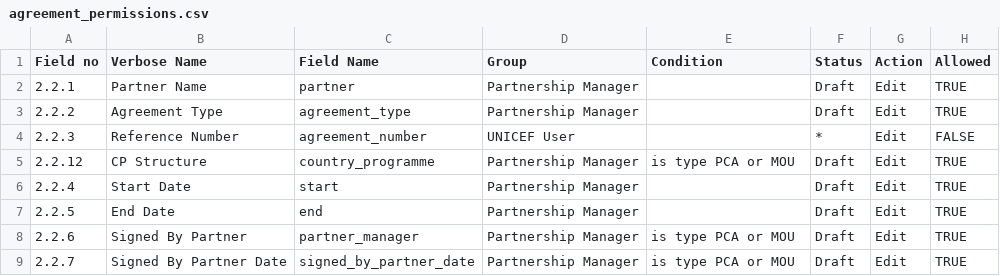
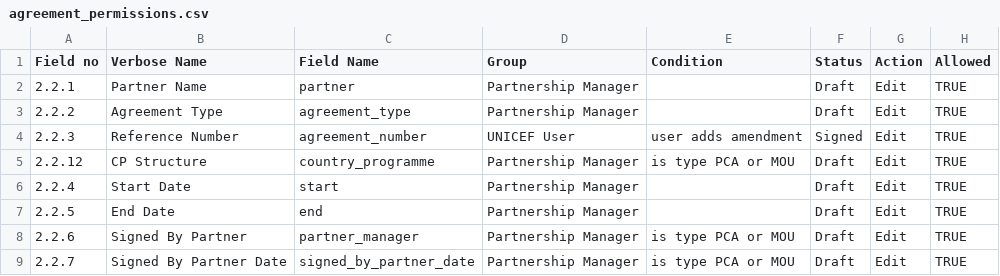
Before and after one commit to unicef/etools, a CSV file: EquiTrack/assets/partner/agreement_permissions.csv, drawn as a sheet; only a part is shown.

```diff
--- a/EquiTrack/assets/partner/agreement_permissions.csv
+++ b/EquiTrack/assets/partner/agreement_permissions.csv
@@ -3,3 +3,3 @@ Field no,Verbose Name,Field Name,Group,Condition,Status,Action,Allowed
 2.2.2,Agreement Type,agreement_type,Partnership Manager,,Draft,Edit,TRUE
-2.2.3,Reference Number,agreement_number,UNICEF User,,*,Edit,FALSE
+2.2.3,Reference Number,agreement_number,UNICEF User,user adds amendment,Signed,Edit,TRUE
 2.2.12,CP Structure,country_programme,Partnership Manager,is type PCA or MOU,Draft,Edit,TRUE
```
Also changed, not shown: EquiTrack/assets/partner/intervention_permissions.csv.
